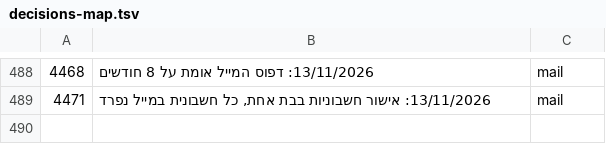
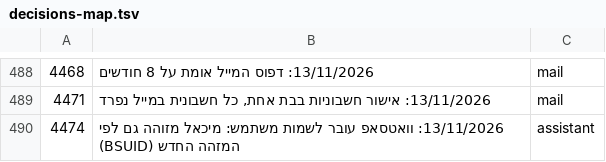
Before and after one commit to mishaf1988-lgtm/tfugen-safety, a TSV file: project-files/domains/decisions-map.tsv, drawn as a sheet; only a part is shown, gaps mark what is left out.

```diff
--- a/project-files/domains/decisions-map.tsv
+++ b/project-files/domains/decisions-map.tsv
@@ -489 +489,2 @@
 4471	13/11/2026: אישור חשבוניות בבת אחת, כל חשבונית במייל נפרד	mail
+4474	13/11/2026: וואטסאפ עובר לשמות משתמש: מיכאל מזוהה גם לפי המזהה החדש (BSUID)	assistant
```
Also changed, not shown: 5 other files.
